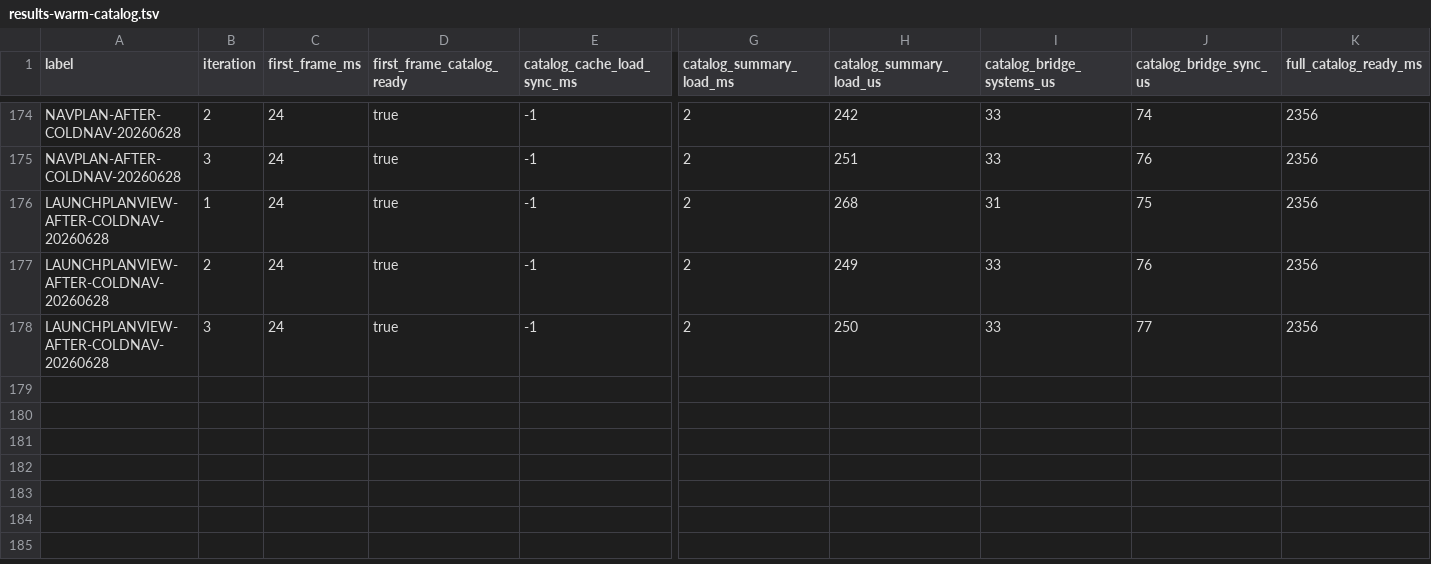
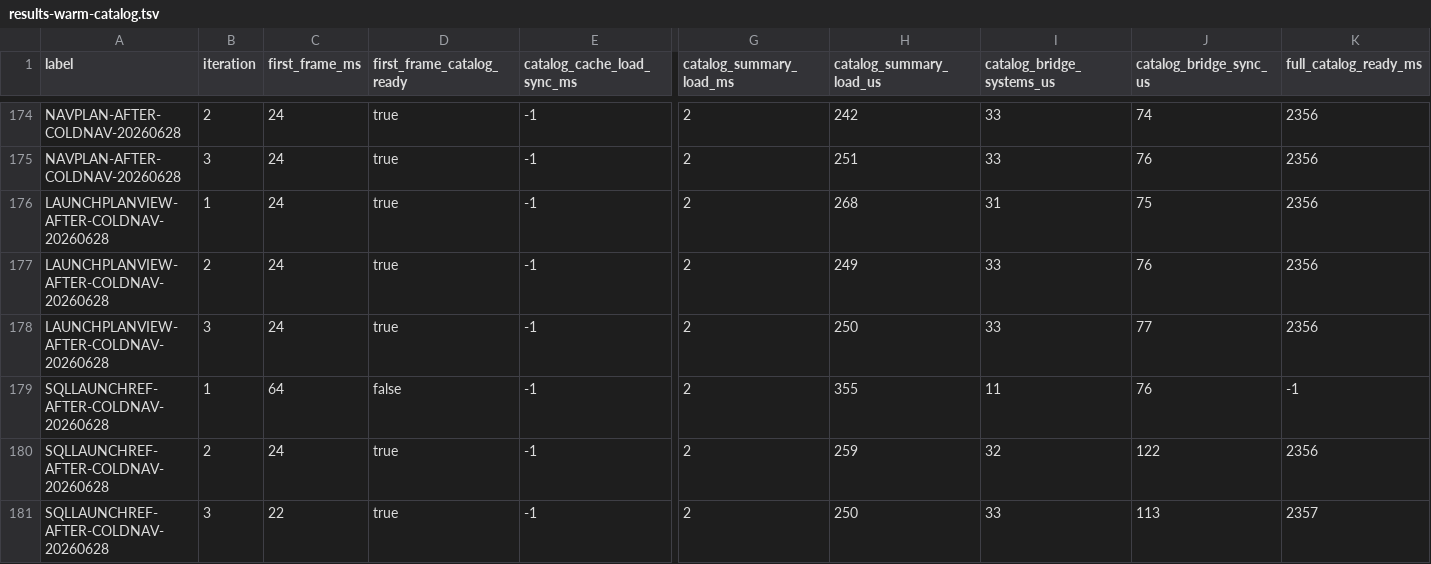
Before and after one commit to NigelBreslaw/MiSTer-MagiK, a TSV file: history/toolchain-bench/results-warm-catalog.tsv, drawn as a sheet; only a part is shown, gaps mark what is left out; rows hold the shown columns only; the diff names each change by its address in the sheet, - before the commit and + after, or states it on an @@ line.

```diff
--- a/history/toolchain-bench/results-warm-catalog.tsv
+++ b/history/toolchain-bench/results-warm-catalog.tsv
+row 179: SQLLAUNCHREF-AFTER-COLDNAV-20260628 | 1 | 64 | false | -1 | 2 | 355 | 11 | 76 | -1
+row 180: SQLLAUNCHREF-AFTER-COLDNAV-20260628 | 2 | 24 | true | -1 | 2 | 259 | 32 | 122 | 2356
+row 181: SQLLAUNCHREF-AFTER-COLDNAV-20260628 | 3 | 22 | true | -1 | 2 | 250 | 33 | 113 | 2357
```
Also changed, not shown: history/toolchain-bench/results-library.tsv, 2 other files.
